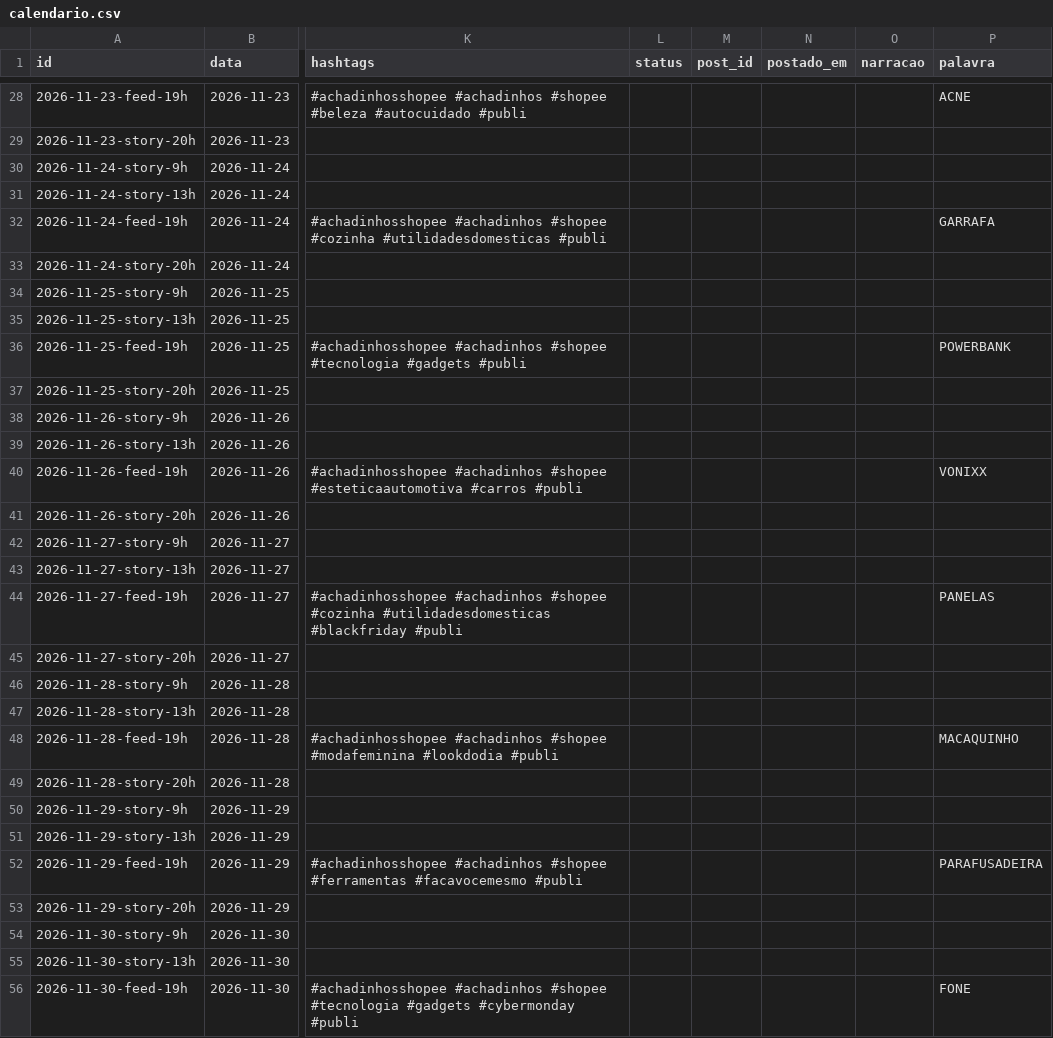
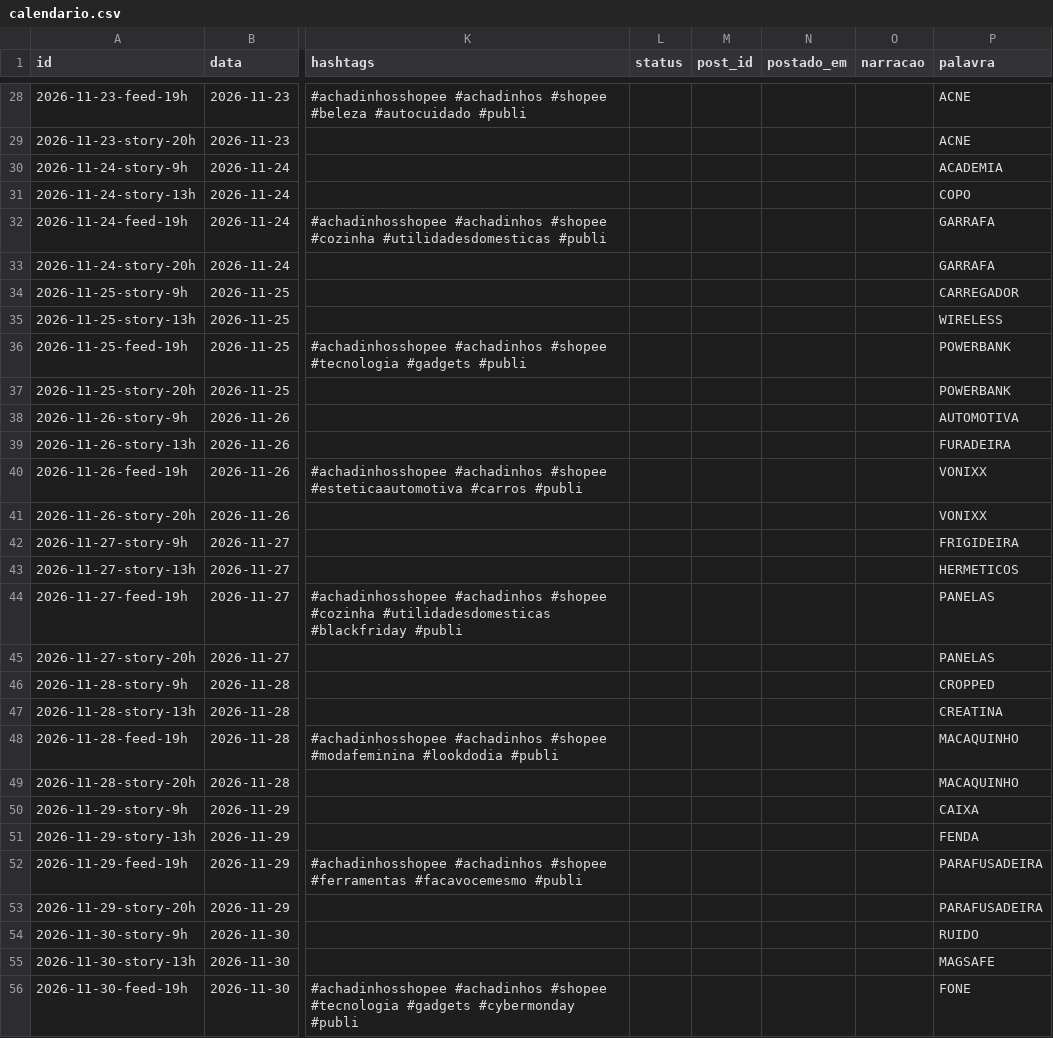
Before and after one commit to ArthurBSC/vitrine-certa, a CSV file: automacao/n8n/calendario.csv, drawn as a sheet; only a part is shown, gaps mark what is left out; the diff covers the shown part only; the diff names each change by its address in the sheet, - before the commit and + after, or states it on an @@ line.

```diff
--- a/automacao/n8n/calendario.csv
+++ b/automacao/n8n/calendario.csv
-P29 (palavra): (empty)
+P29 (palavra): ACNE
-P30 (palavra): (empty)
+P30 (palavra): ACADEMIA
-P31 (palavra): (empty)
+P31 (palavra): COPO
-P33 (palavra): (empty)
+P33 (palavra): GARRAFA
-P34 (palavra): (empty)
+P34 (palavra): CARREGADOR
-P35 (palavra): (empty)
+P35 (palavra): WIRELESS
-P37 (palavra): (empty)
+P37 (palavra): POWERBANK
-P38 (palavra): (empty)
+P38 (palavra): AUTOMOTIVA
-P39 (palavra): (empty)
+P39 (palavra): FURADEIRA
-P41 (palavra): (empty)
+P41 (palavra): VONIXX
-P42 (palavra): (empty)
+P42 (palavra): FRIGIDEIRA
-P43 (palavra): (empty)
+P43 (palavra): HERMETICOS
-P45 (palavra): (empty)
+P45 (palavra): PANELAS
-P46 (palavra): (empty)
+P46 (palavra): CROPPED
-P47 (palavra): (empty)
+P47 (palavra): CREATINA
-P49 (palavra): (empty)
+P49 (palavra): MACAQUINHO
-P50 (palavra): (empty)
+P50 (palavra): CAIXA
-P51 (palavra): (empty)
+P51 (palavra): FENDA
-P53 (palavra): (empty)
+P53 (palavra): PARAFUSADEIRA
-P54 (palavra): (empty)
+P54 (palavra): RUIDO
-P55 (palavra): (empty)
+P55 (palavra): MAGSAFE
```
Also changed, not shown: 63 edited cells elsewhere in this file, 2 other files.
